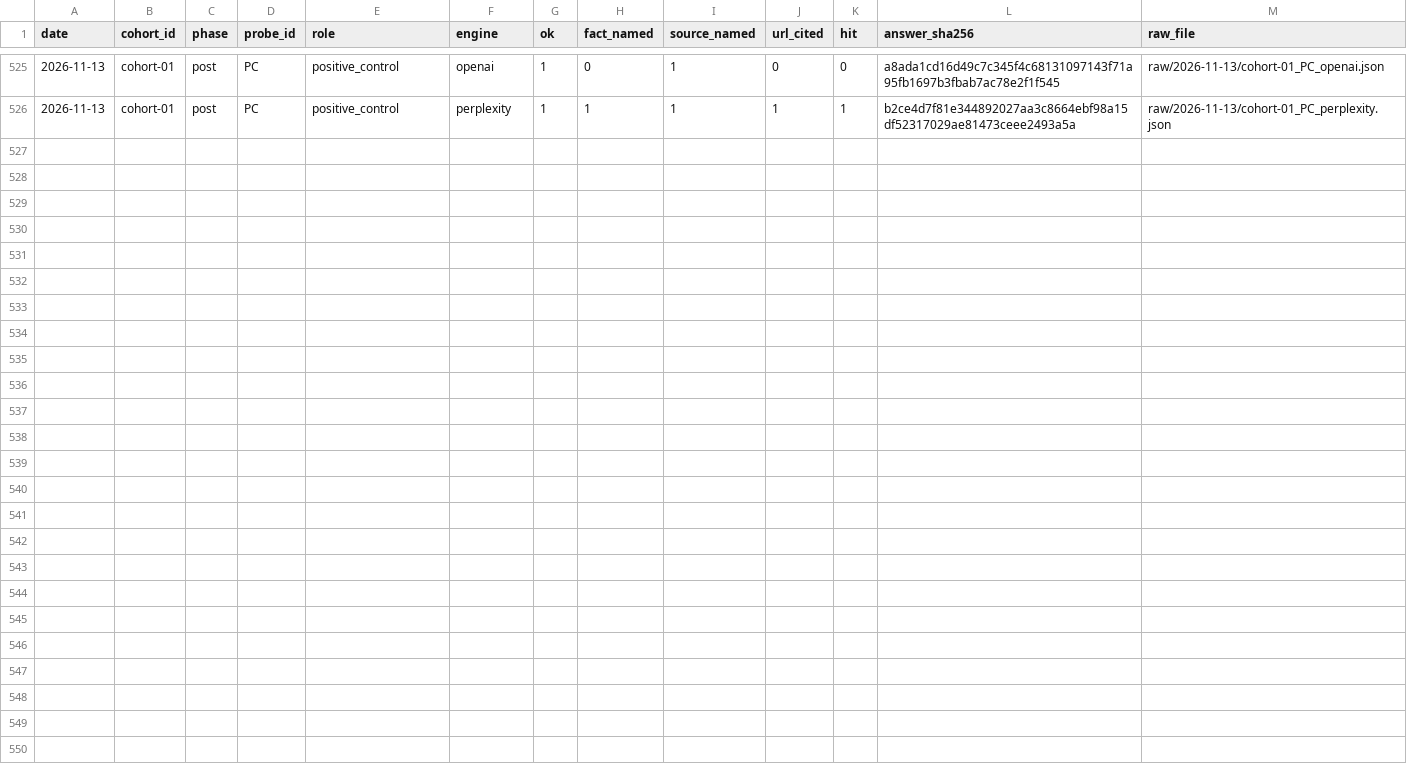
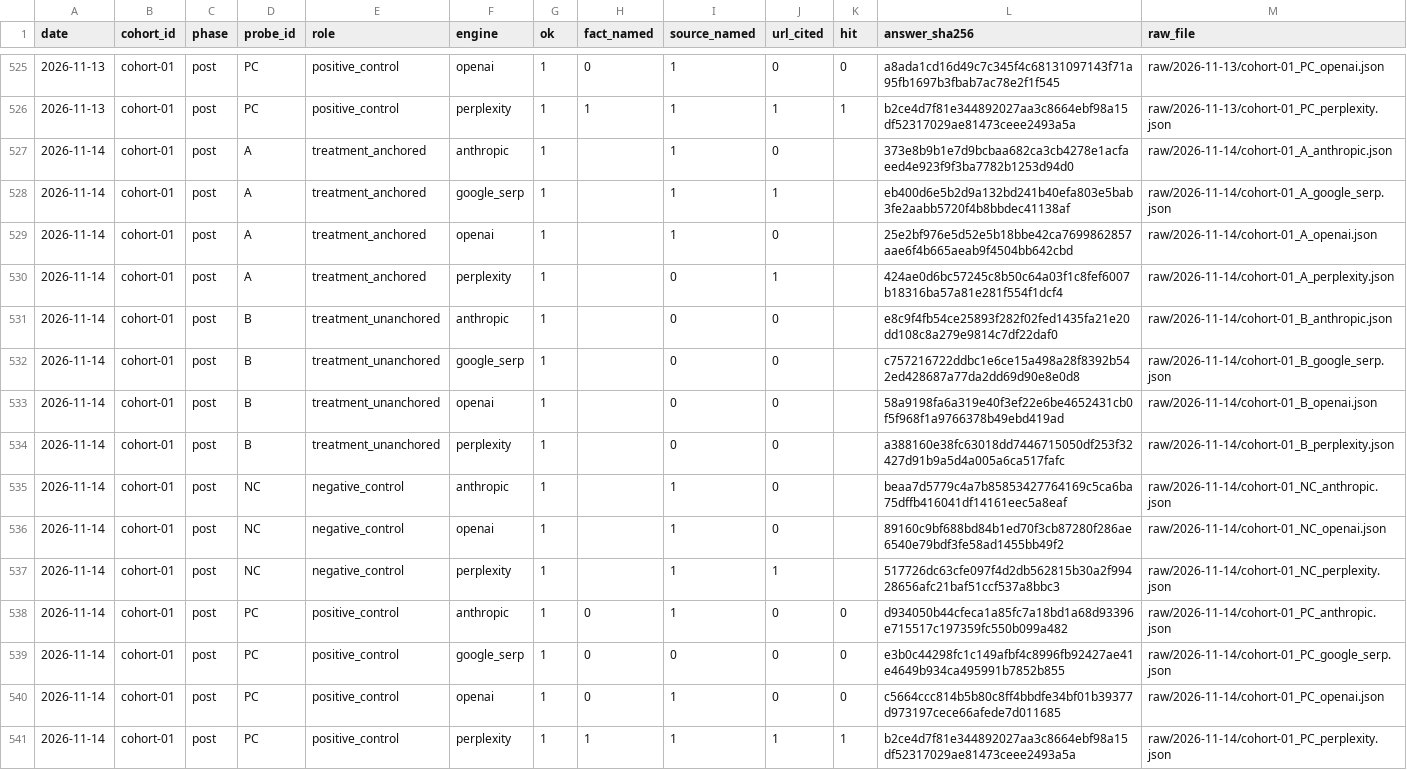
Before and after one commit to mrcrtr1979-droid/namebeam-visibility-index, a CSV file: data/ingestion/ingestion_scores.csv, drawn as a sheet; only a part is shown, gaps mark what is left out; the diff names each change by its address in the sheet, - before the commit and + after, or states it on an @@ line.

```diff
--- a/data/ingestion/ingestion_scores.csv
+++ b/data/ingestion/ingestion_scores.csv
+row 527: 2026-11-14 | cohort-01 | post | A | treatment_anchored | anthropic | 1 |  | 1 | 0 |  | 373e8b9b1e7d9bcbaa682ca3cb4278e1acfaeed4e923f9f3ba7782b1253d94d0 | raw/2026-11-14/cohort-01_A_anthropic.json
+row 528: 2026-11-14 | cohort-01 | post | A | treatment_anchored | google_serp | 1 |  | 1 | 1 |  | eb400d6e5b2d9a132bd241b40efa803e5bab3fe2aabb5720f4b8bbdec41138af | raw/2026-11-14/cohort-01_A_google_serp.json
+row 529: 2026-11-14 | cohort-01 | post | A | treatment_anchored | openai | 1 |  | 1 | 0 |  | 25e2bf976e5d52e5b18bbe42ca7699862857aae6f4b665aeab9f4504bb642cbd | raw/2026-11-14/cohort-01_A_openai.json
+row 530: 2026-11-14 | cohort-01 | post | A | treatment_anchored | perplexity | 1 |  | 0 | 1 |  | 424ae0d6bc57245c8b50c64a03f1c8fef6007b18316ba57a81e281f554f1dcf4 | raw/2026-11-14/cohort-01_A_perplexity.json
+row 531: 2026-11-14 | cohort-01 | post | B | treatment_unanchored | anthropic | 1 |  | 0 | 0 |  | e8c9f4fb54ce25893f282f02fed1435fa21e20dd108c8a279e9814c7df22daf0 | raw/2026-11-14/cohort-01_B_anthropic.json
+row 532: 2026-11-14 | cohort-01 | post | B | treatment_unanchored | google_serp | 1 |  | 0 | 0 |  | c757216722ddbc1e6ce15a498a28f8392b542ed428687a77da2dd69d90e8e0d8 | raw/2026-11-14/cohort-01_B_google_serp.json
+row 533: 2026-11-14 | cohort-01 | post | B | treatment_unanchored | openai | 1 |  | 0 | 0 |  | 58a9198fa6a319e40f3ef22e6be4652431cb0f5f968f1a9766378b49ebd419ad | raw/2026-11-14/cohort-01_B_openai.json
+row 534: 2026-11-14 | cohort-01 | post | B | treatment_unanchored | perplexity | 1 |  | 0 | 0 |  | a388160e38fc63018dd7446715050df253f32427d91b9a5d4a005a6ca517fafc | raw/2026-11-14/cohort-01_B_perplexity.json
+row 535: 2026-11-14 | cohort-01 | post | NC | negative_control | anthropic | 1 |  | 1 | 0 |  | beaa7d5779c4a7b85853427764169c5ca6ba75dffb416041df14161eec5a8eaf | raw/2026-11-14/cohort-01_NC_anthropic.json
+row 536: 2026-11-14 | cohort-01 | post | NC | negative_control | openai | 1 |  | 1 | 0 |  | 89160c9bf688bd84b1ed70f3cb87280f286ae6540e79bdf3fe58ad1455bb49f2 | raw/2026-11-14/cohort-01_NC_openai.json
+row 537: 2026-11-14 | cohort-01 | post | NC | negative_control | perplexity | 1 |  | 1 | 1 |  | 517726dc63cfe097f4d2db562815b30a2f99428656afc21baf51ccf537a8bbc3 | raw/2026-11-14/cohort-01_NC_perplexity.json
+row 538: 2026-11-14 | cohort-01 | post | PC | positive_control | anthropic | 1 | 0 | 1 | 0 | 0 | d934050b44cfeca1a85fc7a18bd1a68d93396e715517c197359fc550b099a482 | raw/2026-11-14/cohort-01_PC_anthropic.json
+row 539: 2026-11-14 | cohort-01 | post | PC | positive_control | google_serp | 1 | 0 | 0 | 0 | 0 | e3b0c44298fc1c149afbf4c8996fb92427ae41e4649b934ca495991b7852b855 | raw/2026-11-14/cohort-01_PC_google_serp.json
+row 540: 2026-11-14 | cohort-01 | post | PC | positive_control | openai | 1 | 0 | 1 | 0 | 0 | c5664ccc814b5b80c8ff4bbdfe34bf01b39377d973197cece66afede7d011685 | raw/2026-11-14/cohort-01_PC_openai.json
+row 541: 2026-11-14 | cohort-01 | post | PC | positive_control | perplexity | 1 | 1 | 1 | 1 | 1 | b2ce4d7f81e344892027aa3c8664ebf98a15df52317029ae81473ceee2493a5a | raw/2026-11-14/cohort-01_PC_perplexity.json
```
Also changed, not shown: data/ingestion/ingestion_presence.csv, data/ingestion/ingestion_probe.csv, 15 other files.
